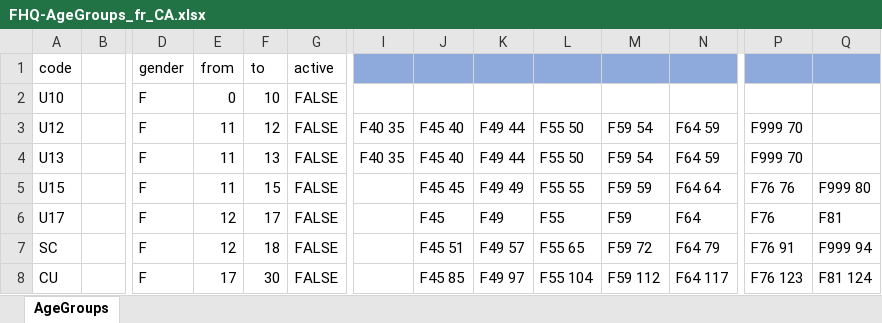
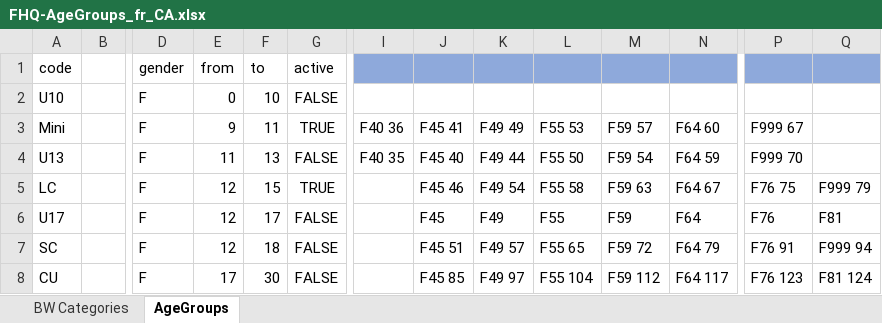
Before and after one commit to jflamy/owlcms4, an Excel workbook: owlcms/src/main/resources/agegroups/FHQ-AgeGroups_fr_CA.xlsx, sheet AgeGroups, drawn as a sheet; only a part is shown, gaps mark what is left out; values as stored, in another font and other column widths than the file's, no borders; removed rows and columns are numbered as before the commit, all else as after; rows hold the shown columns only; the diff covers the shown part only; the diff names each change by its address in the sheet, - before the commit and + after, or states it on an @@ line.

Commit message:
clean up predefined age group definitions

```diff
--- a/owlcms/src/main/resources/agegroups/FHQ-AgeGroups_fr_CA.xlsx (sheet AgeGroups)
+++ b/owlcms/src/main/resources/agegroups/FHQ-AgeGroups_fr_CA.xlsx (sheet AgeGroups)
+sheet tab: BW Categories
-row 3: U12 |  | F | 11 | 12 | FALSE | F40 35 | F45 40 | F49 44 | F55 50 | F59 54 | F64 59 | F999 70
+row 3: Mini |  | F | 9 | 11 | TRUE | F40 36 | F45 41 | F49 49 | F55 53 | F59 57 | F64 60 | F999 67
-A5: U15
+A5: LC
-E5: 11
+E5: 12
-G5: FALSE
+G5: TRUE
-J5: F45 45
+J5: F45 46
-K5: F49 49
+K5: F49 54
-L5: F55 55
+L5: F55 58
-M5: F59 59
+M5: F59 63
-N5: F64 64
+N5: F64 67
-P5: F76 76
+P5: F76 75
-Q5: F999 80
+Q5: F999 79
```
Also changed, not shown: 1 added row, 1 removed row and 30 edited cells elsewhere in this sheet, 2 other files.
